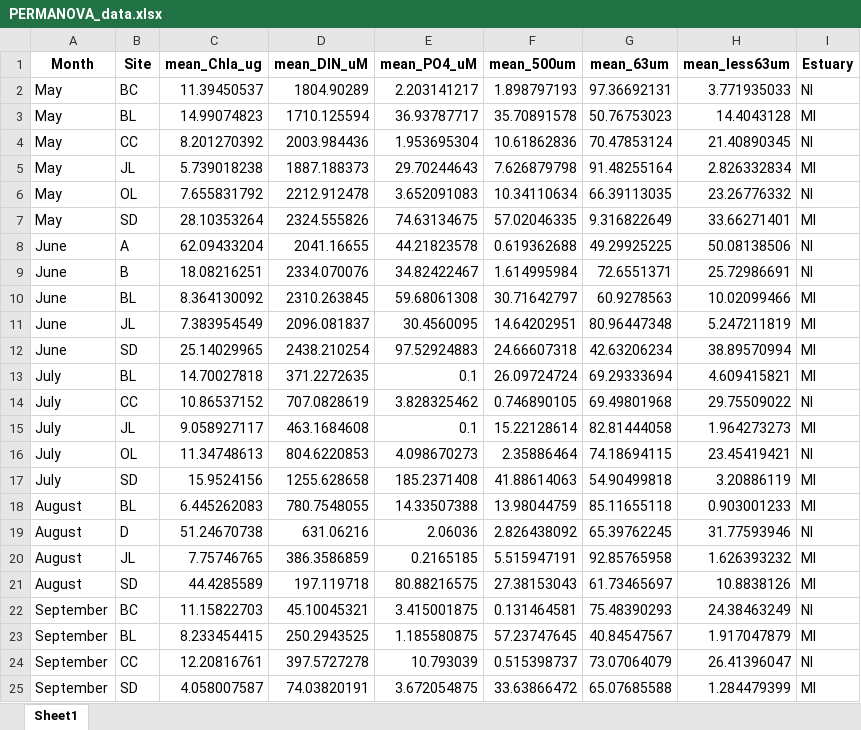
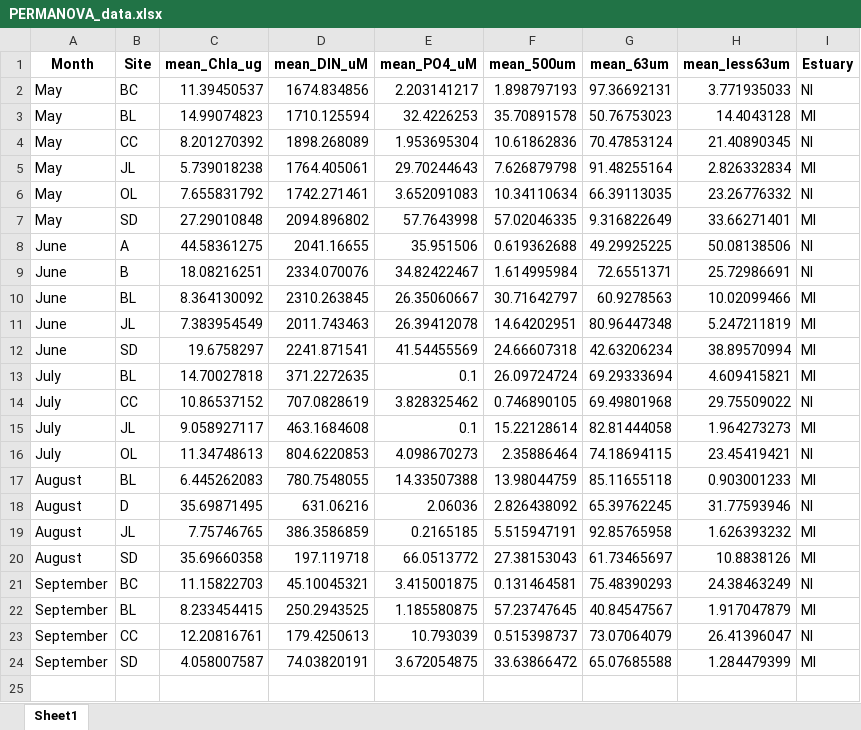
Before and after one commit to Hgfishguy/MS_Thesis_Stats, an Excel workbook: Data/PERMANOVA_data.xlsx, sheet Sheet1, drawn as a sheet; values as stored, in another font and other column widths than the file's, no borders; removed rows and columns are numbered as before the commit, all else as after; the diff names each change by its address in the sheet, - before the commit and + after, or states it on an @@ line.

```diff
--- a/Data/PERMANOVA_data.xlsx (sheet Sheet1)
+++ b/Data/PERMANOVA_data.xlsx (sheet Sheet1)
-D2 (mean_DIN_uM): 1804.90289
+D2 (mean_DIN_uM): 1674.834856
-E3 (mean_PO4_uM): 36.93787717
+E3 (mean_PO4_uM): 32.4226253
-D4 (mean_DIN_uM): 2003.984436
+D4 (mean_DIN_uM): 1898.268089
-D5 (mean_DIN_uM): 1887.188373
+D5 (mean_DIN_uM): 1764.405061
-D6 (mean_DIN_uM): 2212.912478
+D6 (mean_DIN_uM): 1742.271461
-C7 (mean_Chla_ug): 28.10353264
+C7 (mean_Chla_ug): 27.29010848
-D7 (mean_DIN_uM): 2324.555826
+D7 (mean_DIN_uM): 2094.896802
-E7 (mean_PO4_uM): 74.63134675
+E7 (mean_PO4_uM): 57.7643998
-C8 (mean_Chla_ug): 62.09433204
+C8 (mean_Chla_ug): 44.58361275
-E8 (mean_PO4_uM): 44.21823578
+E8 (mean_PO4_uM): 35.951506
-E10 (mean_PO4_uM): 59.68061308
+E10 (mean_PO4_uM): 26.35060667
-D11 (mean_DIN_uM): 2096.081837
+D11 (mean_DIN_uM): 2011.743463
-E11 (mean_PO4_uM): 30.4560095
+E11 (mean_PO4_uM): 26.39412078
-C12 (mean_Chla_ug): 25.14029965
+C12 (mean_Chla_ug): 19.6758297
-D12 (mean_DIN_uM): 2438.210254
+D12 (mean_DIN_uM): 2241.871541
-E12 (mean_PO4_uM): 97.52924883
+E12 (mean_PO4_uM): 41.54455569
-row 17: July | SD | 15.9524156 | 1255.628658 | 185.2371408 | 41.88614063 | 54.90499818 | 3.20886119 | MI
-C18 (mean_Chla_ug): 51.24670738
+C18 (mean_Chla_ug): 35.69871495
-C20 (mean_Chla_ug): 44.4285589
+C20 (mean_Chla_ug): 35.69660358
-E20 (mean_PO4_uM): 80.88216575
+E20 (mean_PO4_uM): 66.0513772
-D23 (mean_DIN_uM): 397.5727278
+D23 (mean_DIN_uM): 179.4250613
```
Also changed, not shown: Data/DIN_combined.xlsx, Data/biomass_filtered.xlsx, 11 other files.
